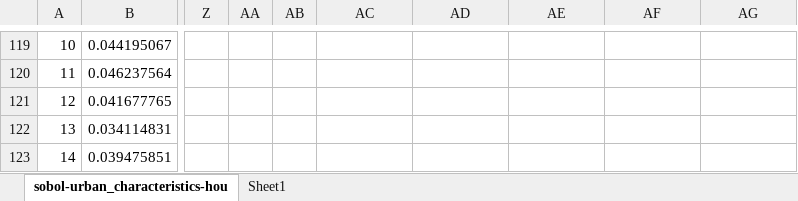
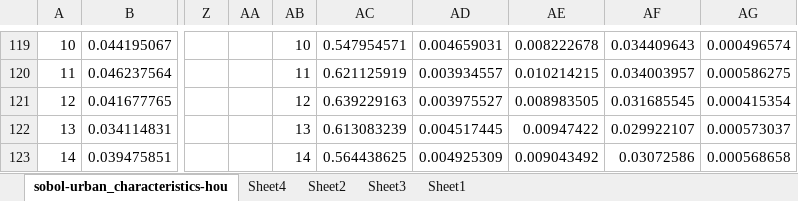
Before and after one commit to canafarci/Bap_Project, an Excel workbook: csvexport/sobol-urban_characteristics-hourly.xlsx, sheet sobol-urban_characteristics-hou, drawn as a sheet; only a part is shown, gaps mark what is left out; values as stored, in another font and other column widths than the file's, no borders; charts and pictures and conditional formats not drawn; the diff covers the shown part only; the diff names each change by its address in the sheet, - before the commit and + after, or states it on an @@ line.

```diff
--- a/csvexport/sobol-urban_characteristics-hourly.xlsx (sheet sobol-urban_characteristics-hou)
+++ b/csvexport/sobol-urban_characteristics-hourly.xlsx (sheet sobol-urban_characteristics-hou)
+sheet tab: Sheet4
+sheet tab: Sheet2
+sheet tab: Sheet3
-AB119: (empty)
+AB119: 10
-AC119: (empty)
+AC119: 0.547954571
-AD119: (empty)
+AD119: 0.004659031
-AE119: (empty)
+AE119: 0.008222678
-AF119: (empty)
+AF119: 0.034409643
-AG119: (empty)
+AG119: 0.000496574
-AB120: (empty)
+AB120: 11
-AC120: (empty)
+AC120: 0.621125919
-AD120: (empty)
+AD120: 0.003934557
-AE120: (empty)
+AE120: 0.010214215
-AF120: (empty)
+AF120: 0.034003957
-AG120: (empty)
+AG120: 0.000586275
-AB121: (empty)
+AB121: 12
-AC121: (empty)
+AC121: 0.639229163
-AD121: (empty)
+AD121: 0.003975527
-AE121: (empty)
+AE121: 0.008983505
-AF121: (empty)
+AF121: 0.031685545
-AG121: (empty)
+AG121: 0.000415354
-AB122: (empty)
+AB122: 13
-AC122: (empty)
+AC122: 0.613083239
-AD122: (empty)
+AD122: 0.004517445
-AE122: (empty)
+AE122: 0.00947422
-AF122: (empty)
+AF122: 0.029922107
-AG122: (empty)
+AG122: 0.000573037
-AB123: (empty)
+AB123: 14
-AC123: (empty)
+AC123: 0.564438625
-AD123: (empty)
+AD123: 0.004925309
-AE123: (empty)
+AE123: 0.009043492
-AF123: (empty)
+AF123: 0.03072586
-AG123: (empty)
+AG123: 0.000568658
```
Also changed, not shown: 119 edited cells elsewhere in this sheet, charts or pictures, 34 other files.
